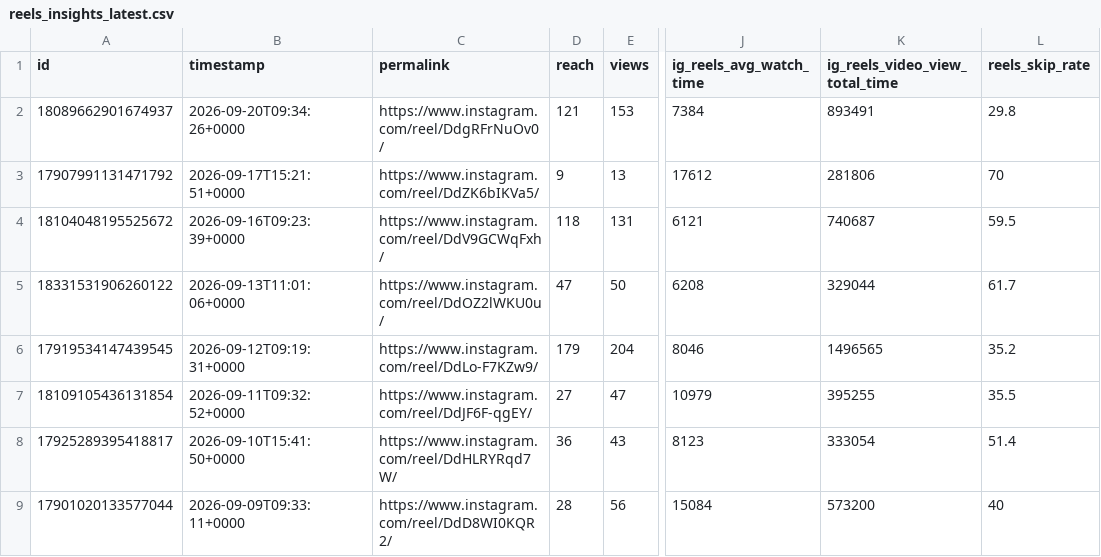
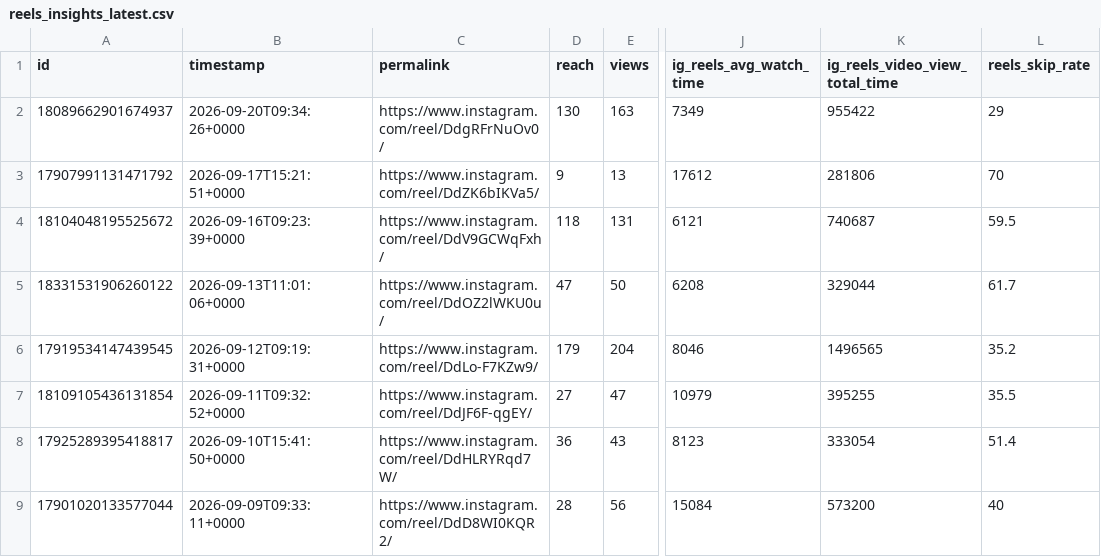
Before and after one commit to Igoranik/yorkie-insights-automation, a CSV file: data/reels_insights_latest.csv, drawn as a sheet; only a part is shown, gaps mark what is left out; the diff names each change by its address in the sheet, - before the commit and + after, or states it on an @@ line.

```diff
--- a/data/reels_insights_latest.csv
+++ b/data/reels_insights_latest.csv
-D2 (reach): 121
+D2 (reach): 130
-E2 (views): 153
+E2 (views): 163
-J2 (ig_reels_avg_watch_time): 7384
+J2 (ig_reels_avg_watch_time): 7349
-K2 (ig_reels_video_view_total_time): 893491
+K2 (ig_reels_video_view_total_time): 955422
-L2 (reels_skip_rate): 29.8
+L2 (reels_skip_rate): 29
```
Also changed, not shown: 3 other files.
